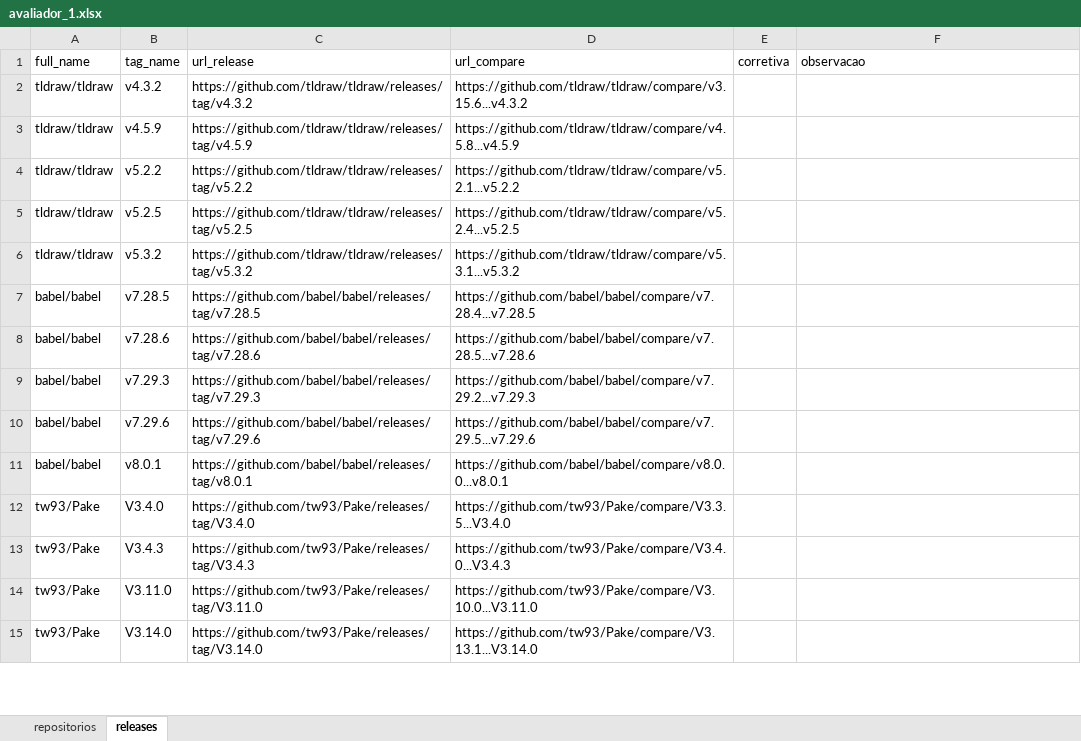
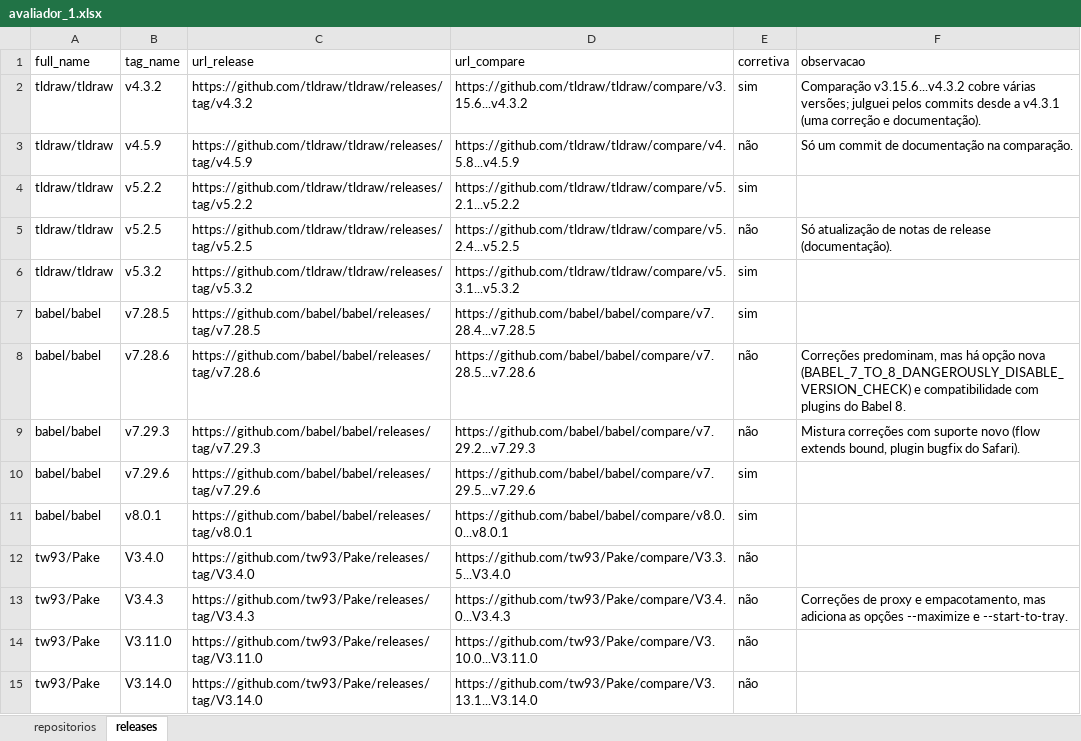
Before and after one commit to eversbrehh/lab-experimentacao-software, an Excel workbook: lab03/dados/rotulagem/avaliador_1.xlsx, sheet releases, drawn as a sheet; only a part is shown; values as stored, in another font and other column widths than the file's, no cell formats; the diff covers the shown part only; the diff names each change by its address in the sheet, - before the commit and + after, or states it on an @@ line.

Commit message:
feat: add full file

```diff
--- a/lab03/dados/rotulagem/avaliador_1.xlsx (sheet releases)
+++ b/lab03/dados/rotulagem/avaliador_1.xlsx (sheet releases)
-E2 (corretiva): (empty)
+E2 (corretiva): sim
-F2 (observacao): (empty)
+F2 (observacao): Comparação v3.15.6...v4.3.2 cobre várias versões; julguei pelos commits desde a v4.3.1 (uma correção e documentação).
-E3 (corretiva): (empty)
+E3 (corretiva): não
-F3 (observacao): (empty)
+F3 (observacao): Só um commit de documentação na comparação.
-E4 (corretiva): (empty)
+E4 (corretiva): sim
-E5 (corretiva): (empty)
+E5 (corretiva): não
-F5 (observacao): (empty)
+F5 (observacao): Só atualização de notas de release (documentação).
-E6:E7 (corretiva): (empty)
+E6:E7 (corretiva): sim
-E8:E9 (corretiva): (empty)
+E8:E9 (corretiva): não
-F8 (observacao): (empty)
+F8 (observacao): Correções predominam, mas há opção nova (BABEL_7_TO_8_DANGEROUSLY_DISABLE_VERSION_CHECK) e compatibilidade com plugins do Babel 8.
-F9 (observacao): (empty)
+F9 (observacao): Mistura correções com suporte novo (flow extends bound, plugin bugfix do Safari).
-E10:E11 (corretiva): (empty)
+E10:E11 (corretiva): sim
-E12:E15 (corretiva): (empty)
+E12:E15 (corretiva): não
-F13 (observacao): (empty)
+F13 (observacao): Correções de proxy e empacotamento, mas adiciona as opções --maximize e --start-to-tray.
```
Also changed, not shown: 428 edited cells elsewhere in this sheet, sheet repositorios, cell formats.
